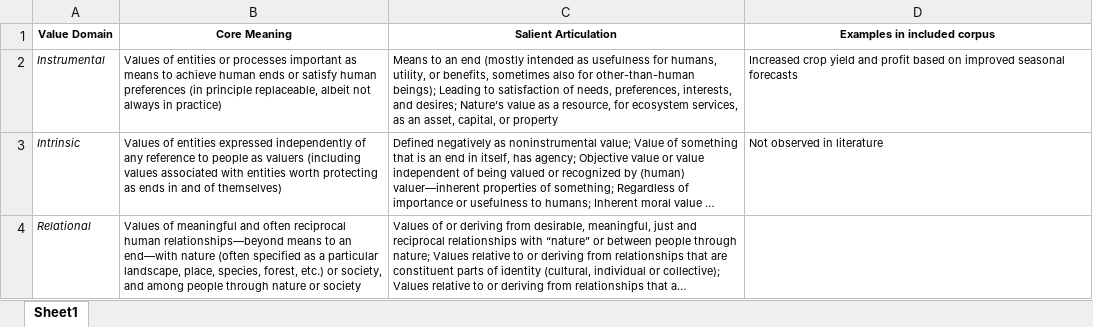
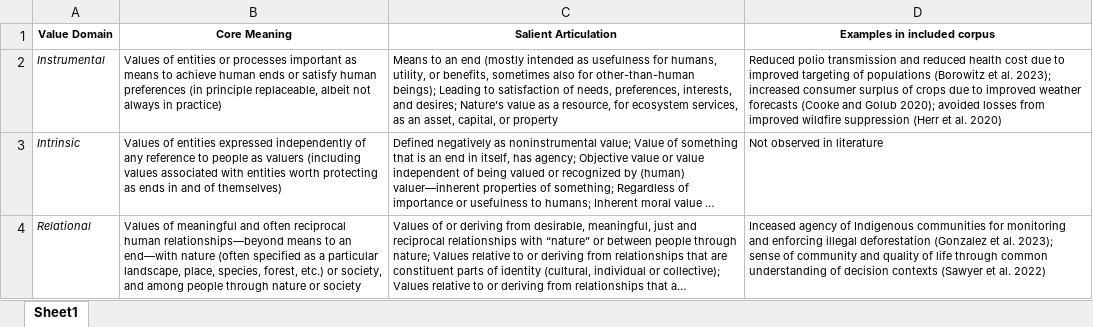
Before and after one commit to convei-wwf/sp1_systematic_map, an Excel workbook: _manuscript/s1_table_value_types.xlsx, sheet Sheet1, drawn as a sheet; long unchanged cells end in …; values as stored, in another font and other column widths than the file's, no borders; the diff names each change by its address in the sheet, - before the commit and + after, or states it on an @@ line.

```diff
--- a/_manuscript/s1_table_value_types.xlsx (sheet Sheet1)
+++ b/_manuscript/s1_table_value_types.xlsx (sheet Sheet1)
-D2 (Examples in included corpus): Increased crop yield and profit based on improved seasonal forecasts
+D2 (Examples in included corpus): Reduced polio transmission and reduced health cost due to improved targeting of populations (Borowitz et al. 2023); increased consumer surplus of crops due to improved weather forecasts (Cooke and Golub 2020); avoided losses from improved wildfire suppression (Herr et al. 2020)
-D4 (Examples in included corpus): (empty)
+D4 (Examples in included corpus): Inceased agency of Indigenous communities for monitoring and enforcing illegal deforestation (Gonzalez et al. 2023); sense of community and quality of life through common understanding of decision contexts (Sawyer et al. 2022)
```
Also changed, not shown: _data/screened_fulltext/ft_consolidated_coding.xlsx, _manuscript/s2_table_valuation_methods.xlsx, 25 other files.
